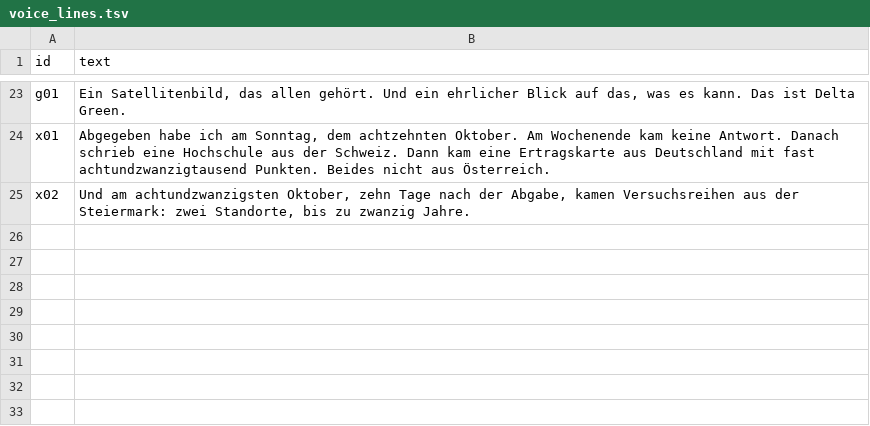
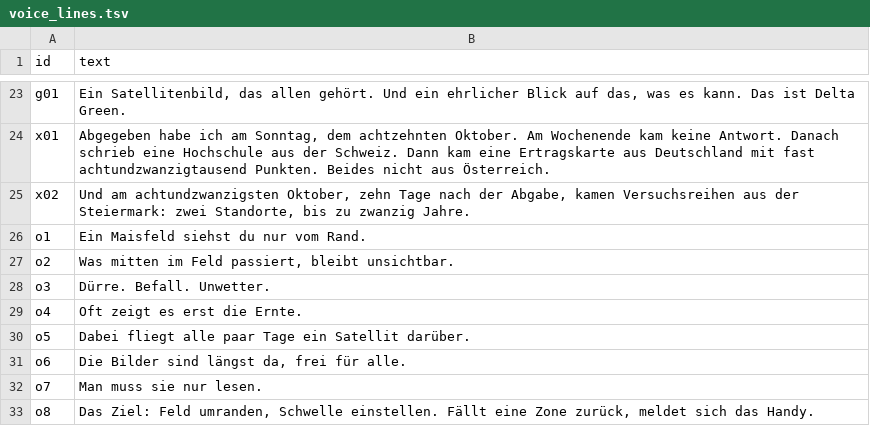
Before and after one commit to LeonTheGoatRohrer/CropTransferAT, a TSV file: pitch/finale/render/voice_lines.tsv, drawn as a sheet; only a part is shown, gaps mark what is left out.

```diff
--- a/pitch/finale/render/voice_lines.tsv
+++ b/pitch/finale/render/voice_lines.tsv
@@ -25 +25,9 @@ x01	Abgegeben habe ich am Sonntag, dem achtzehnten Oktober. Am Wochenende kam ke
 x02	Und am achtundzwanzigsten Oktober, zehn Tage nach der Abgabe, kamen Versuchsreihen aus der Steiermark: zwei Standorte, bis zu zwanzig Jahre.
+o1	Ein Maisfeld siehst du nur vom Rand.
+o2	Was mitten im Feld passiert, bleibt unsichtbar.
+o3	Dürre. Befall. Unwetter.
+o4	Oft zeigt es erst die Ernte.
+o5	Dabei fliegt alle paar Tage ein Satellit darüber.
+o6	Die Bilder sind längst da, frei für alle.
+o7	Man muss sie nur lesen.
+o8	Das Ziel: Feld umranden, Schwelle einstellen. Fällt eine Zone zurück, meldet sich das Handy.
```
Also changed, not shown: 8 other files.
